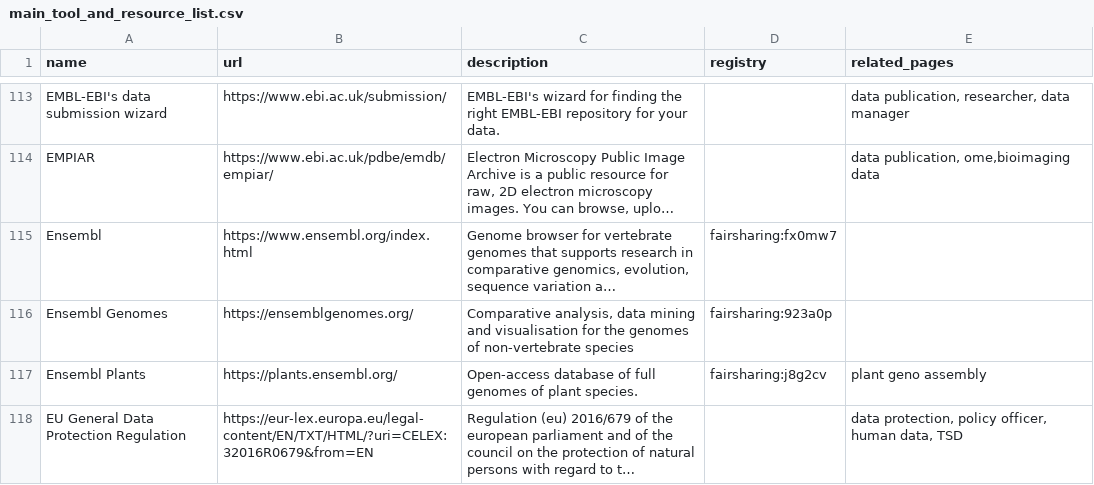
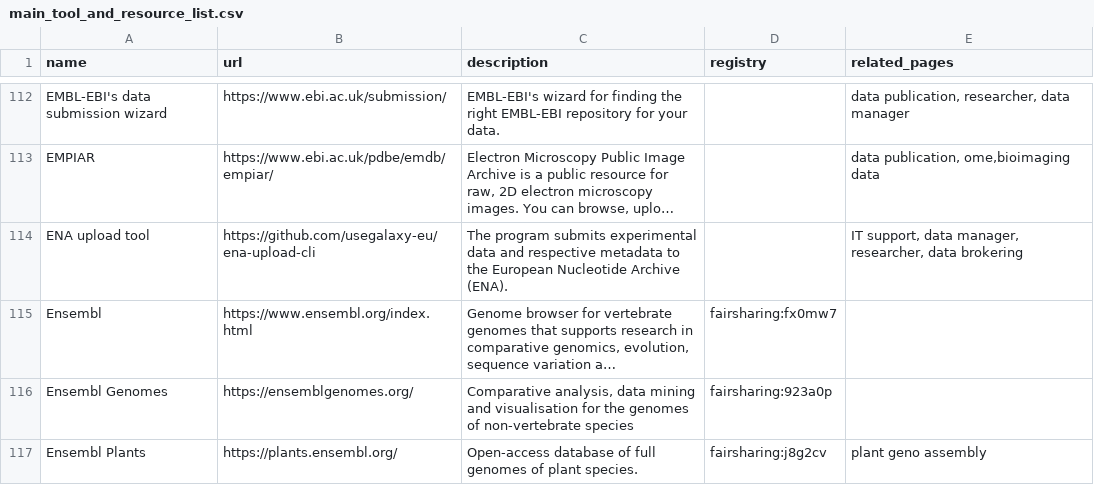
Before and after one commit to elixir-europe/rdmkit, a CSV file: _data/main_tool_and_resource_list.csv, drawn as a sheet; only a part is shown, gaps mark what is left out; the shorter side is filled out with more unchanged rows; long unchanged cells end in …; the diff covers the shown part only; the diff names each change by its address in the sheet, - before the commit and + after, or states it on an @@ line.

Commit message:
tools update

```diff
--- a/_data/main_tool_and_resource_list.csv
+++ b/_data/main_tool_and_resource_list.csv
+row 114: ENA upload tool | https://github.com/usegalaxy-eu/ena-upload-cli | The program submits experimental data and respective metadata to the European Nucleotide Archive (ENA). |  | IT support, data manager, researcher, data brokering
```
Also changed, not shown: 1 added row, 1 removed row, 1 moved row and 6 edited cells elsewhere in this file, 1 other file.
